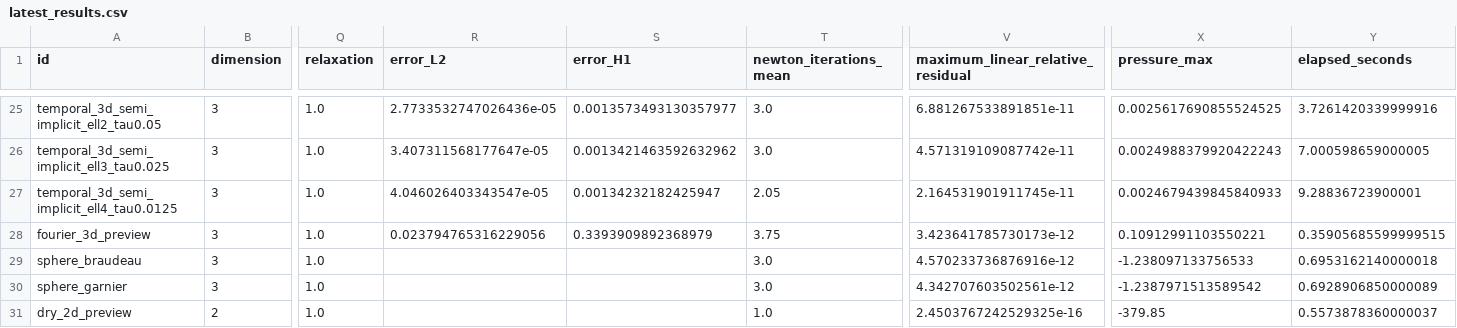
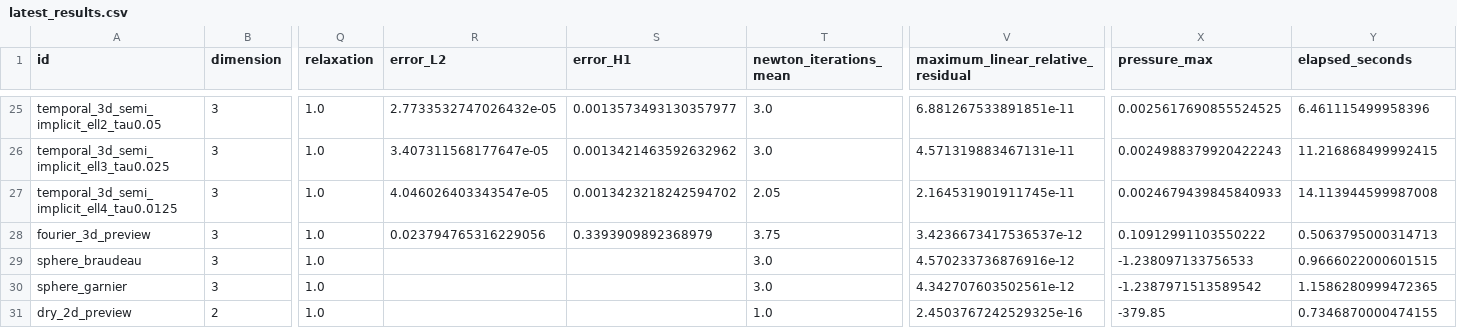
Before and after one commit to moalhadiri/BraudeauRichardsFEM-article, a CSV file: data/latest_results.csv, drawn as a sheet; only a part is shown, gaps mark what is left out; the diff covers the shown part only; the diff names each change by its address in the sheet, - before the commit and + after, or states it on an @@ line.

```diff
--- a/data/latest_results.csv
+++ b/data/latest_results.csv
-R25 (error_L2): 2.7733532747026436e-05
+R25 (error_L2): 2.7733532747026432e-05
-Y25 (elapsed_seconds): 3.7261420339999916
+Y25 (elapsed_seconds): 6.461115499958396
-V26 (maximum_linear_relative_residual): 4.571319109087742e-11
+V26 (maximum_linear_relative_residual): 4.571319883467131e-11
-Y26 (elapsed_seconds): 7.000598659000005
+Y26 (elapsed_seconds): 11.216868499992415
-S27 (error_H1): 0.00134232182425947
+S27 (error_H1): 0.0013423218242594702
-Y27 (elapsed_seconds): 9.28836723900001
+Y27 (elapsed_seconds): 14.113944599987008
-V28 (maximum_linear_relative_residual): 3.423641785730173e-12
+V28 (maximum_linear_relative_residual): 3.4236673417536537e-12
-X28 (pressure_max): 0.10912991103550221
+X28 (pressure_max): 0.10912991103550222
-Y28 (elapsed_seconds): 0.35905685599999515
+Y28 (elapsed_seconds): 0.5063795000314713
-Y29 (elapsed_seconds): 0.6953162140000018
+Y29 (elapsed_seconds): 0.9666022000601515
-Y30 (elapsed_seconds): 0.6928906850000089
+Y30 (elapsed_seconds): 1.1586280999472365
-Y31 (elapsed_seconds): 0.5573878360000037
+Y31 (elapsed_seconds): 0.7346870000474155
```
Also changed, not shown: 32 edited cells elsewhere in this file, 4 other files.
